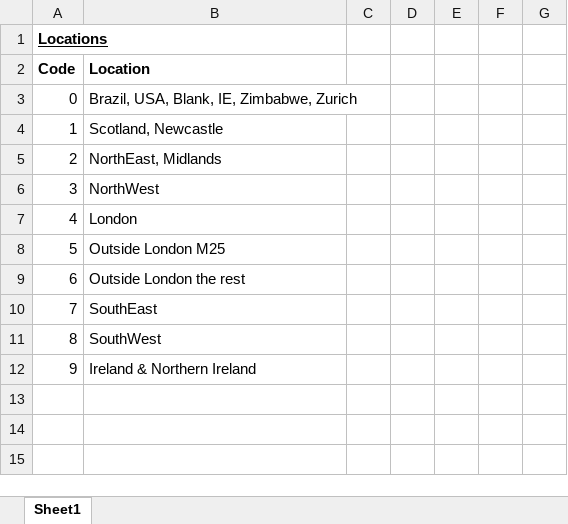
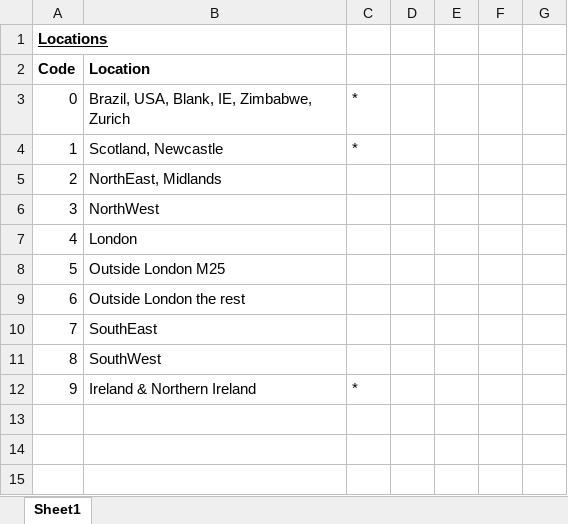
Before and after one commit to Rushayeal/Dissertation, an Excel workbook: Data/ProductNames, Location.xlsx, sheet Sheet1, drawn as a sheet; only a part is shown; values as stored, in another font and other column widths than the file's, no borders; the diff names each change by its address in the sheet, - before the commit and + after, or states it on an @@ line.

```diff
--- a/Data/ProductNames, Location.xlsx (sheet Sheet1)
+++ b/Data/ProductNames, Location.xlsx (sheet Sheet1)
-C3:C4: (empty)
+C3:C4: *
-C12: (empty)
+C12: *
```
Also changed, not shown: 8 other files.
